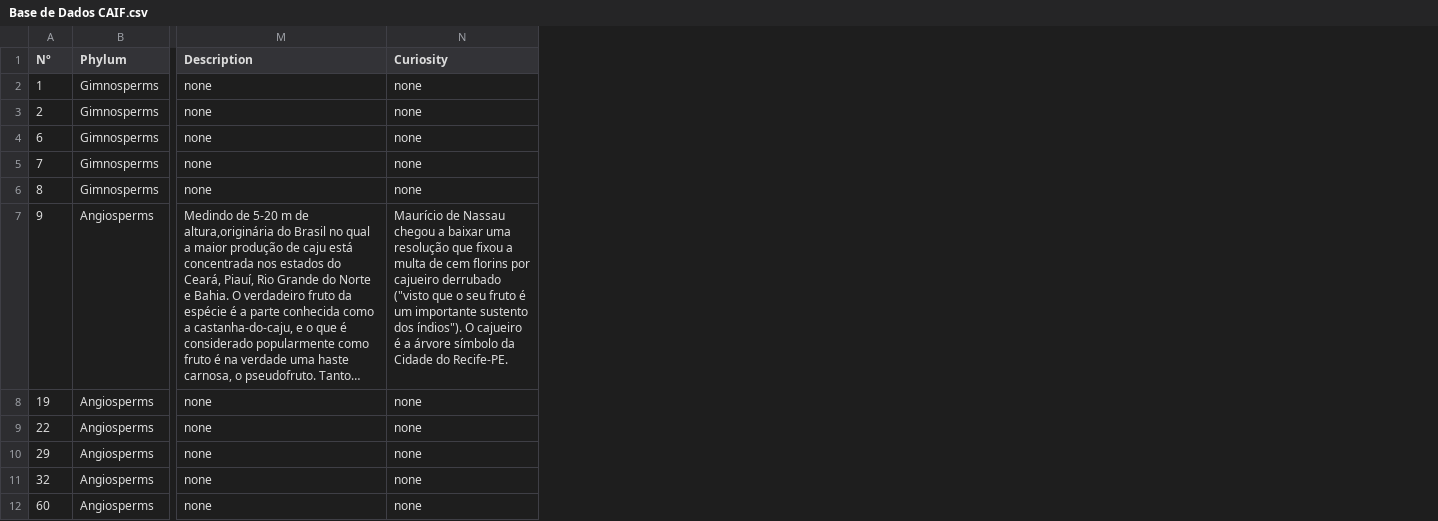
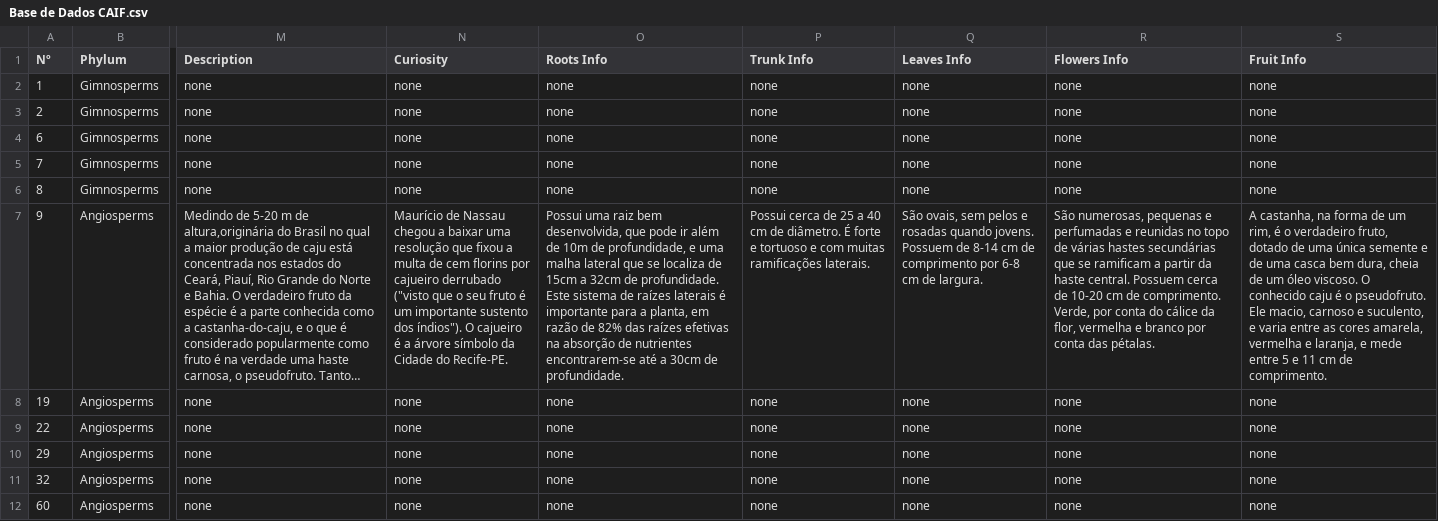
Before and after one commit to pebmp17/CAIF, a CSV file: Base de Dados CAIF.csv, drawn as a sheet; only a part is shown, gaps mark what is left out; long unchanged cells end in …; the diff names each change by its address in the sheet, - before the commit and + after, or states it on an @@ line.

Commit message:
Update Base de Dados CAIF.csv

```diff
--- a/Base de Dados CAIF.csv
+++ b/Base de Dados CAIF.csv
+column O (Roots Info), rows 2-12: none | none | none | none | none | Possui uma raiz bem desenvolvida, que pode ir além de 10m de profundidade, e uma malha lateral que se localiza de 15cm a 32cm de profundidade. Este sistema de raízes laterais é importante para a planta, em razão de 82% das raízes efetivas na absorção de nutrientes encontrarem-se até a 30cm de profundidade. | none | none | none | none | none
+column P (Trunk Info), rows 2-12: none | none | none | none | none | Possui cerca de 25 a 40 cm de diâmetro. É forte e tortuoso e com muitas ramificações laterais. | none | none | none | none | none
+column Q (Leaves Info), rows 2-12: none | none | none | none | none | São ovais, sem pelos e rosadas quando jovens. Possuem de 8-14 cm de comprimento por 6-8 cm de largura. | none | none | none | none | none
+column R (Flowers Info), rows 2-12: none | none | none | none | none | São numerosas, pequenas e perfumadas e reunidas no topo de várias hastes secundárias que se ramificam a partir da haste central. Possuem cerca de 10-20 cm de comprimento. Verde, por conta do cálice da flor, vermelha e branco por conta das pétalas. | none | none | none | none | none
+column S (Fruit Info), rows 2-12: none | none | none | none | none | A castanha, na forma de um rim, é o verdadeiro fruto, dotado de uma única semente e de uma casca bem dura, cheia de um óleo viscoso. O conhecido caju é o pseudofruto. Ele macio, carnoso e suculento, e varia entre as cores amarela, vermelha e laranja, e mede entre 5 e 11 cm de comprimento. | none | none | none | none | none
```
